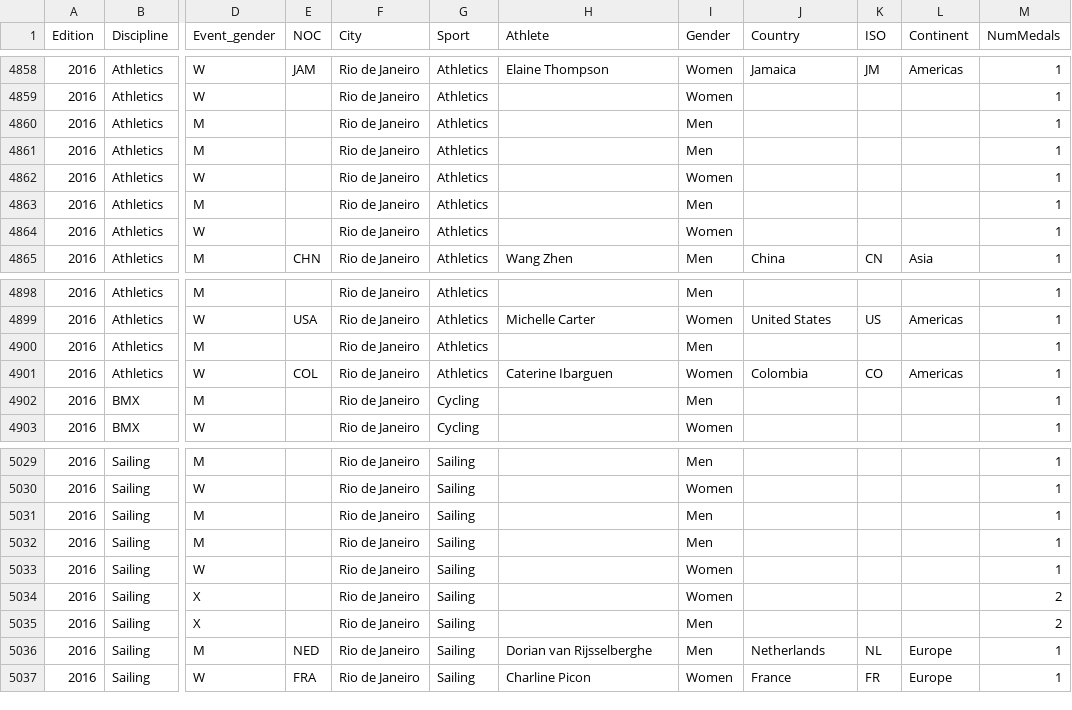
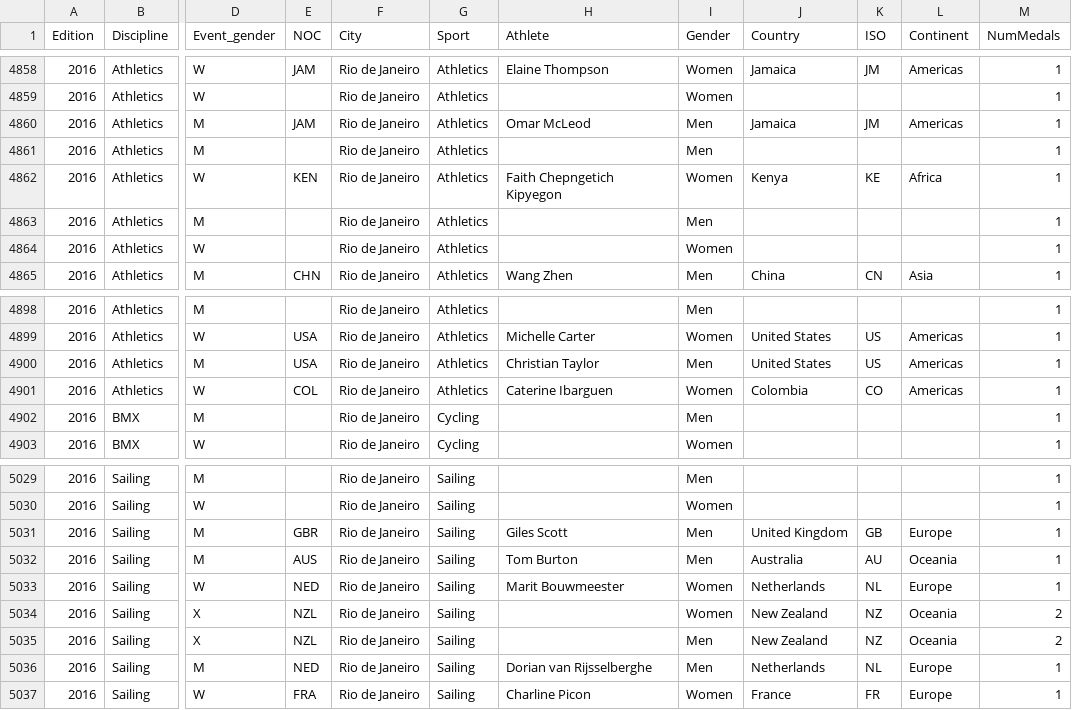
Before and after one commit to nbremer/olympicfeathers, a CSV file: data/Summer olympic gold medal count per event - 1986 - 2016.csv, drawn as a sheet; only a part is shown, gaps mark what is left out; the diff covers the shown part only; the diff names each change by its address in the sheet, - before the commit and + after, or states it on an @@ line.

```diff
--- a/data/Summer olympic gold medal count per event - 1986 - 2016.csv
+++ b/data/Summer olympic gold medal count per event - 1986 - 2016.csv
-E4860 (NOC): (empty)
+E4860 (NOC): JAM
-H4860 (Athlete): (empty)
+H4860 (Athlete): Omar McLeod
-J4860 (Country): (empty)
+J4860 (Country): Jamaica
-K4860 (ISO): (empty)
+K4860 (ISO): JM
-L4860 (Continent): (empty)
+L4860 (Continent): Americas
-E4862 (NOC): (empty)
+E4862 (NOC): KEN
-H4862 (Athlete): (empty)
+H4862 (Athlete): Faith Chepngetich Kipyegon
-J4862 (Country): (empty)
+J4862 (Country): Kenya
-K4862 (ISO): (empty)
+K4862 (ISO): KE
-L4862 (Continent): (empty)
+L4862 (Continent): Africa
-E4900 (NOC): (empty)
+E4900 (NOC): USA
-H4900 (Athlete): (empty)
+H4900 (Athlete): Christian Taylor
-J4900 (Country): (empty)
+J4900 (Country): United States
-K4900 (ISO): (empty)
+K4900 (ISO): US
-L4900 (Continent): (empty)
+L4900 (Continent): Americas
-E5031 (NOC): (empty)
+E5031 (NOC): GBR
-H5031 (Athlete): (empty)
+H5031 (Athlete): Giles Scott
-J5031 (Country): (empty)
+J5031 (Country): United Kingdom
-K5031 (ISO): (empty)
+K5031 (ISO): GB
-L5031 (Continent): (empty)
+L5031 (Continent): Europe
-E5032 (NOC): (empty)
+E5032 (NOC): AUS
-H5032 (Athlete): (empty)
+H5032 (Athlete): Tom Burton
-J5032 (Country): (empty)
+J5032 (Country): Australia
-K5032 (ISO): (empty)
+K5032 (ISO): AU
-L5032 (Continent): (empty)
+L5032 (Continent): Oceania
-E5033 (NOC): (empty)
+E5033 (NOC): NED
-H5033 (Athlete): (empty)
+H5033 (Athlete): Marit Bouwmeester
-J5033 (Country): (empty)
+J5033 (Country): Netherlands
-K5033 (ISO): (empty)
+K5033 (ISO): NL
-L5033 (Continent): (empty)
+L5033 (Continent): Europe
-E5034:E5035 (NOC): (empty)
+E5034:E5035 (NOC): NZL
-J5034:J5035 (Country): (empty)
+J5034:J5035 (Country): New Zealand
-K5034:K5035 (ISO): (empty)
+K5034:K5035 (ISO): NZ
-L5034:L5035 (Continent): (empty)
+L5034:L5035 (Continent): Oceania
```
Also changed, not shown: 1 added row, 1 removed row, 30 moved rows and 94 edited cells elsewhere in this file, 3 other files.
